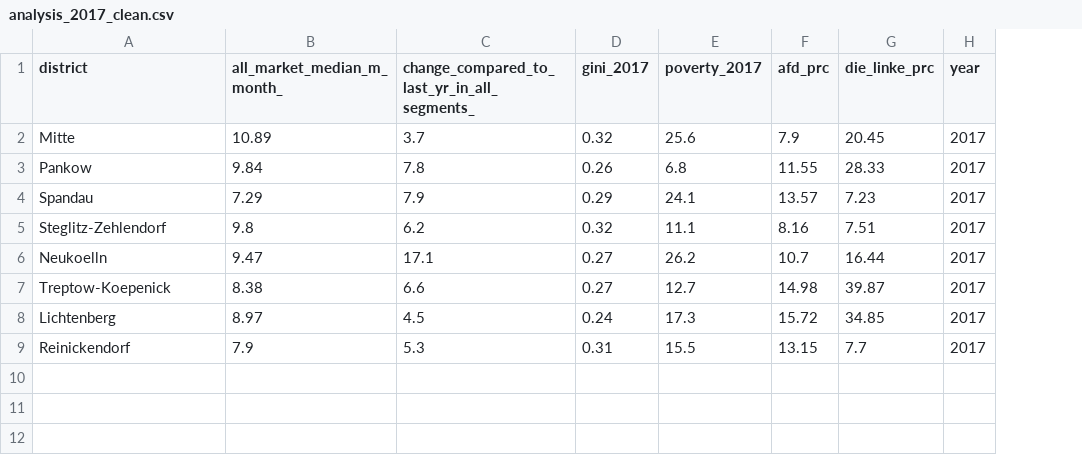
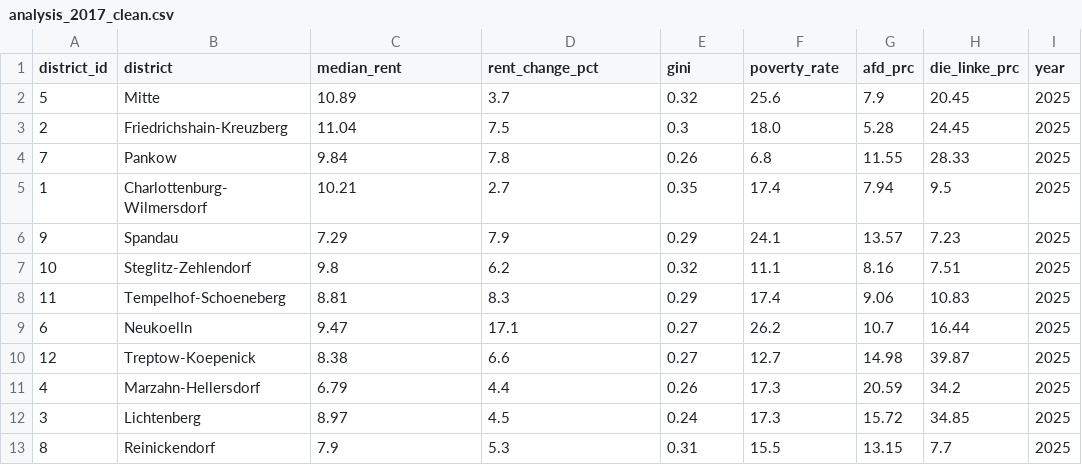
Before and after one commit to SeenoUrbanism/rent-price-and-election-results-berlin, a CSV file: data/clean/analysis_2017_clean.csv, drawn as a sheet; addresses are those after the commit; the diff names each change by its address in the sheet, - before the commit and + after, or states it on an @@ line.

```diff
--- a/data/clean/analysis_2017_clean.csv
+++ b/data/clean/analysis_2017_clean.csv
+column A (district_id), row 2: 5; row 4: 7; rows 6-7: 9 | 10; rows 9-10: 6 | 12; rows 12-13: 3 | 8
-C1: all_market_median_m_month_
+C1: median_rent
-D1: change_compared_to_last_yr_in_all_segments_
+D1: rent_change_pct
-E1: gini_2017
+E1: gini
-F1: poverty_2017
+F1: poverty_rate
-I2 (year): 2017
+I2 (year): 2025
+row 3: 2 | Friedrichshain-Kreuzberg | 11.04 | 7.5 | 0.3 | 18.0 | 5.28 | 24.45 | 2025
-I4 (year): 2017
+I4 (year): 2025
+row 5: 1 | Charlottenburg-Wilmersdorf | 10.21 | 2.7 | 0.35 | 17.4 | 7.94 | 9.5 | 2025
-I6:I7 (year): 2017
+I6:I7 (year): 2025
+row 8: 11 | Tempelhof-Schoeneberg | 8.81 | 8.3 | 0.29 | 17.4 | 9.06 | 10.83 | 2025
-I9:I10 (year): 2017
+I9:I10 (year): 2025
+row 11: 4 | Marzahn-Hellersdorf | 6.79 | 4.4 | 0.26 | 17.3 | 20.59 | 34.2 | 2025
-I12:I13 (year): 2017
+I12:I13 (year): 2025
```
Also changed, not shown: data/clean/analysis_2021_clean.csv, data/clean/analysis_2025_clean.csv, 3 other files.
